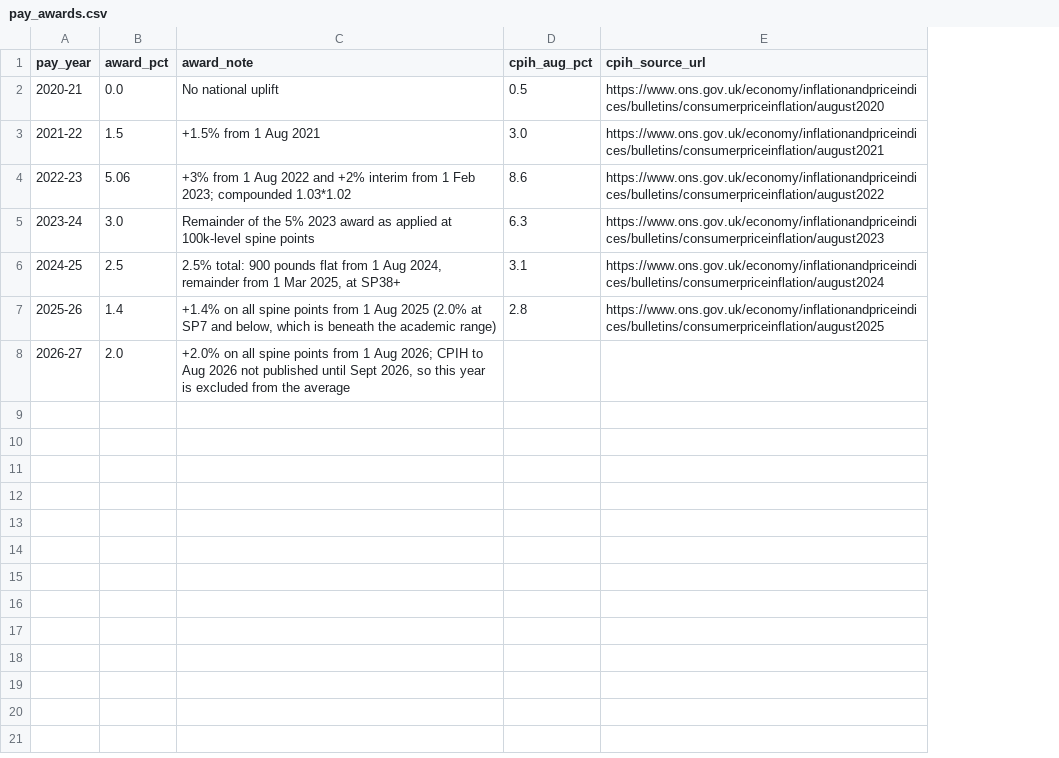
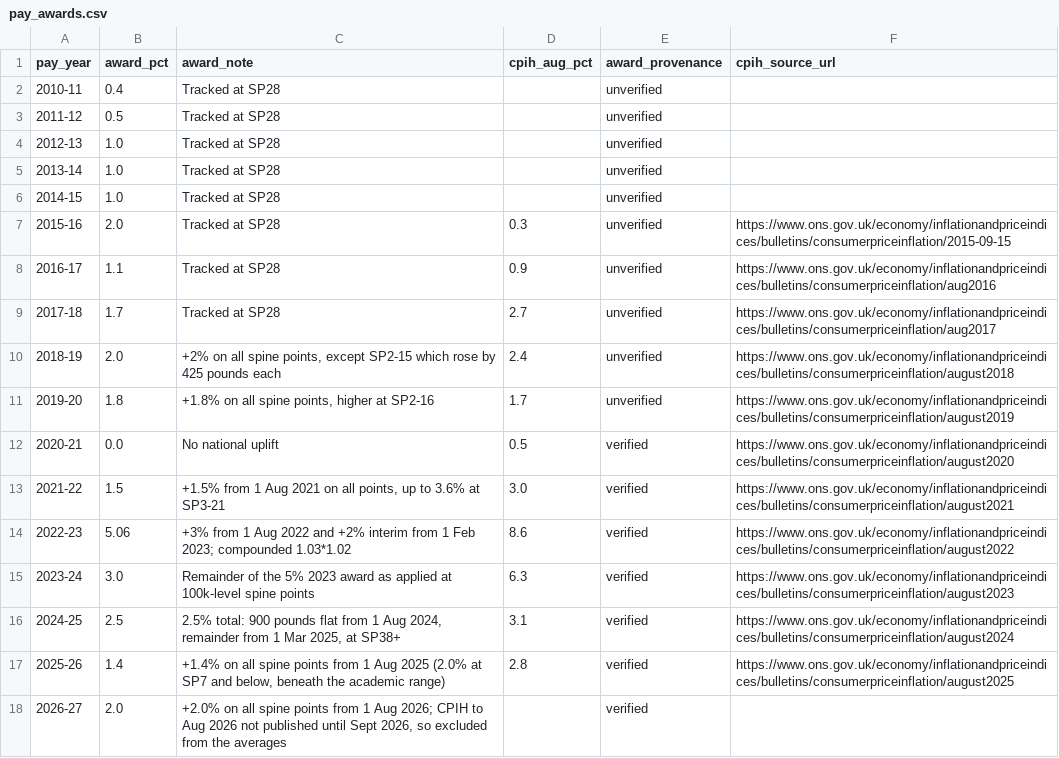
Before and after one commit to leifuss/exeter-staff-cuts, a CSV file: sources/pay_awards.csv, drawn as a sheet; addresses are those after the commit; the diff names each change by its address in the sheet, - before the commit and + after, or states it on an @@ line.

```diff
--- a/sources/pay_awards.csv
+++ b/sources/pay_awards.csv
+column E (award_provenance), rows 12-18: all verified
+row 2: 2010-11 | 0.4 | Tracked at SP28 |  | unverified
+row 3: 2011-12 | 0.5 | Tracked at SP28 |  | unverified
+row 4: 2012-13 | 1.0 | Tracked at SP28 |  | unverified
+row 5: 2013-14 | 1.0 | Tracked at SP28 |  | unverified
+row 6: 2014-15 | 1.0 | Tracked at SP28 |  | unverified
+row 7: 2015-16 | 2.0 | Tracked at SP28 | 0.3 | unverified | https://www.ons.gov.uk/economy/inflationandpriceindices/bulletins/consumerpriceinflation/2015-09-15
+row 8: 2016-17 | 1.1 | Tracked at SP28 | 0.9 | unverified | https://www.ons.gov.uk/economy/inflationandpriceindices/bulletins/consumerpriceinflation/aug2016
+row 9: 2017-18 | 1.7 | Tracked at SP28 | 2.7 | unverified | https://www.ons.gov.uk/economy/inflationandpriceindices/bulletins/consumerpriceinflation/aug2017
+row 10: 2018-19 | 2.0 | +2% on all spine points, except SP2-15 which rose by 425 pounds each | 2.4 | unverified | https://www.ons.gov.uk/economy/inflationandpriceindices/bulletins/consumerpriceinflation/august2018
+row 11: 2019-20 | 1.8 | +1.8% on all spine points, higher at SP2-16 | 1.7 | unverified | https://www.ons.gov.uk/economy/inflationandpriceindices/bulletins/consumerpriceinflation/august2019
-C13 (award_note): +1.5% from 1 Aug 2021
+C13 (award_note): +1.5% from 1 Aug 2021 on all points, up to 3.6% at SP3-21
-C17 (award_note): …and below, which is beneath the…
+C17 (award_note): …and below, beneath the…
-C18 (award_note): …2026, so this year is excluded from the average
+C18 (award_note): …2026, so excluded from the averages
```
Also changed, not shown: 12 other files.
